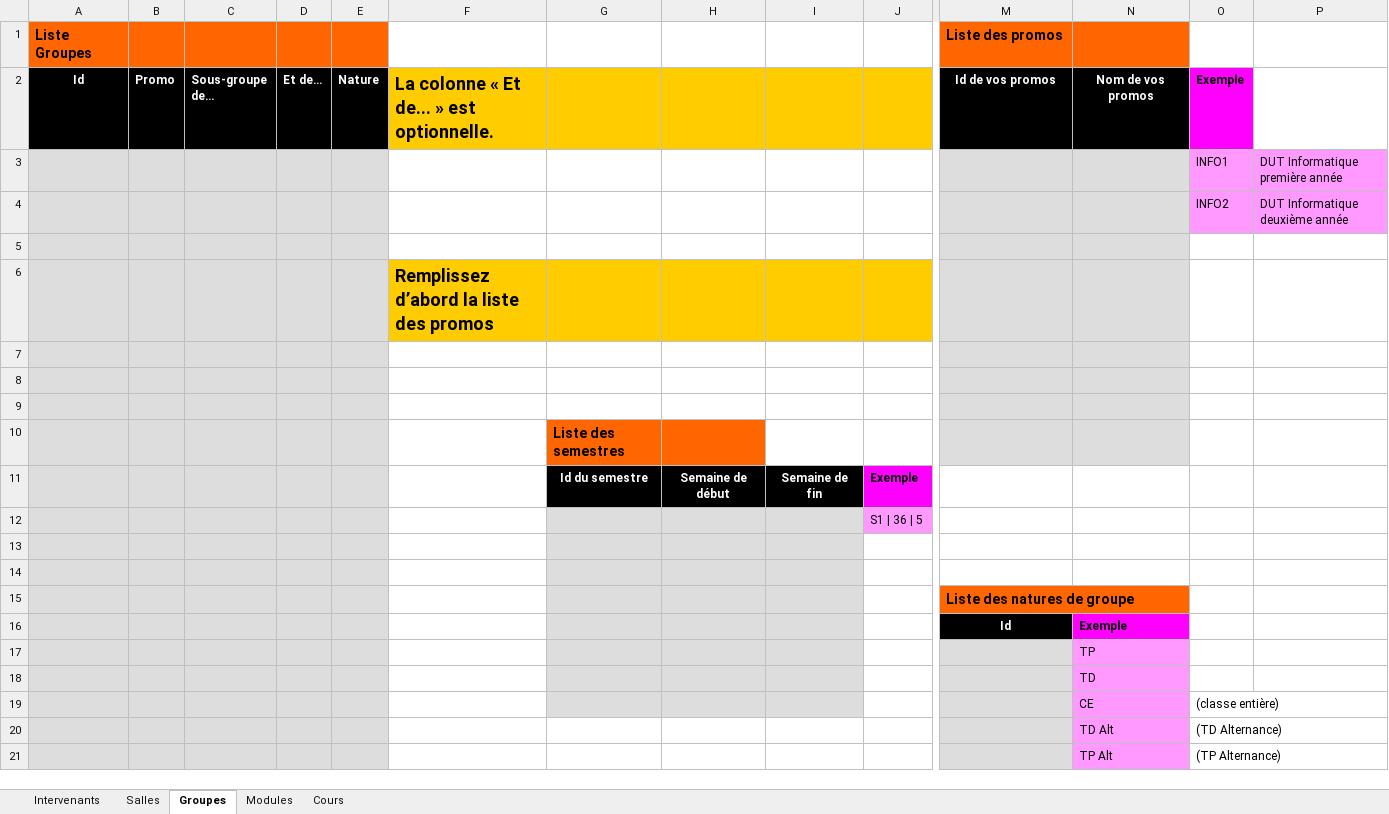
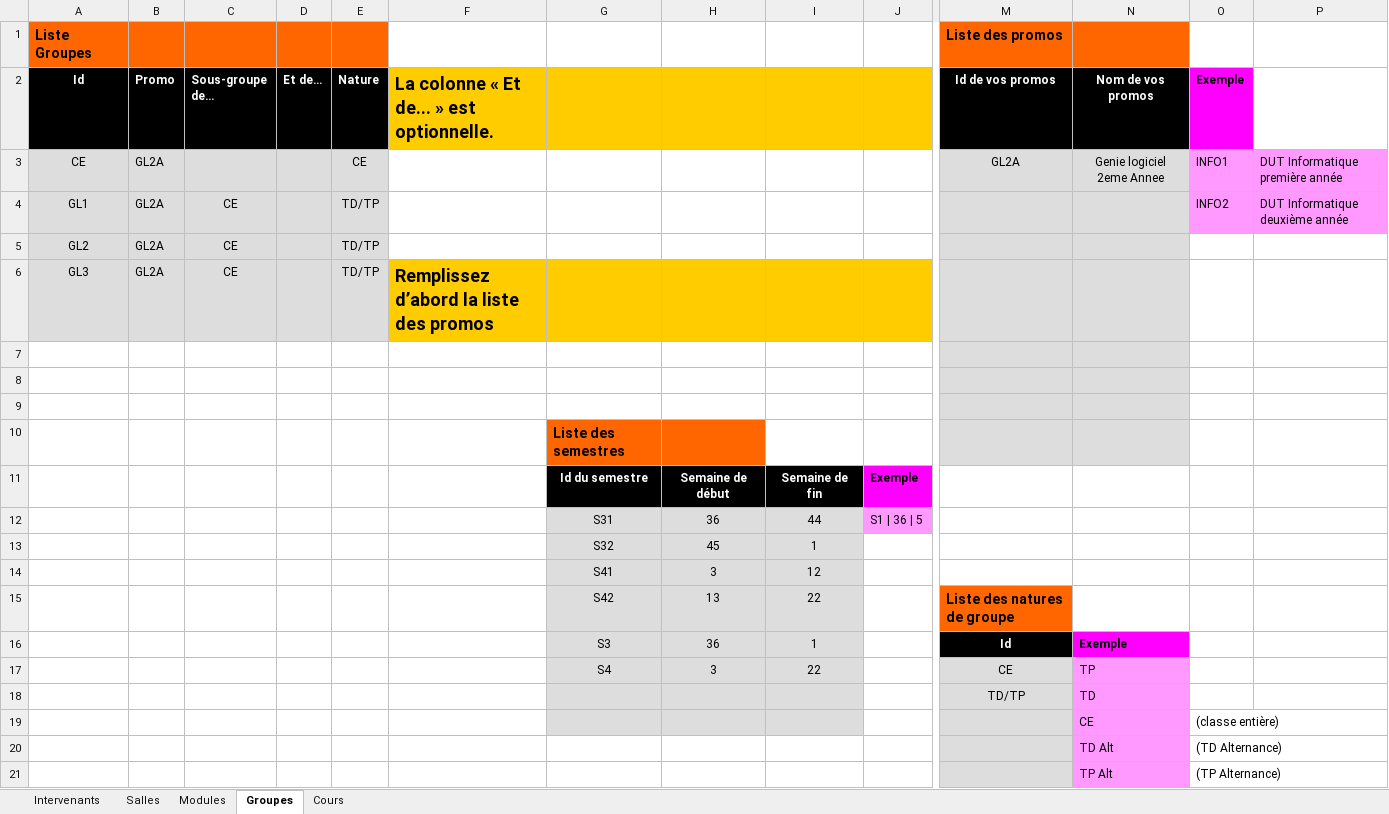
Before and after one commit to YounesAbounaceur/FlopEDT_ENSIAS, an Excel workbook: FlOpEDT/misc/deploy_database/database_file.xlsx, sheet Groupes, drawn as a sheet; only a part is shown, gaps mark what is left out; values as stored, in another font and other column widths than the file's, no borders; removed rows and columns are numbered as before the commit, all else as after; rows hold the shown columns only; the diff names each change by its address in the sheet, - before the commit and + after, or states it on an @@ line.

```diff
--- a/FlOpEDT/misc/deploy_database/database_file.xlsx (sheet Groupes)
+++ b/FlOpEDT/misc/deploy_database/database_file.xlsx (sheet Groupes)
@@ sheet tab order changed: Intervenants | Salles | Modules | Groupes | Cours @@
-row 3:  |  |  |  |  |  |  |  |  |  |  |  | INFO1 | DUT Informatique première année
-row 4:  |  |  |  |  |  |  |  |  |  |  |  | INFO2 | DUT Informatique deuxième année
-row 3: (empty)
+row 3: CE | GL2A |  |  | CE |  |  |  |  |  | GL2A | Genie logiciel 2eme Annee | INFO1 | DUT Informatique première année
-O3:P3 fill: none
+O3:P3 fill: #FF99FF
-row 6:  |  |  |  |  | Remplissez d’abord la liste des promos
+row 4: GL1 | GL2A | CE |  | TD/TP |  |  |  |  |  |  |  | INFO2 | DUT Informatique deuxième année
+row 5: GL2 | GL2A | CE |  | TD/TP
+row 6: GL3 | GL2A | CE |  | TD/TP | Remplissez d’abord la liste des promos
-A7:E11 fill: #DDDDDD
+A7:E11 fill: none
-row 12:  |  |  |  |  |  |  |  |  | S1 | 36 | 5
-A12:E13 fill: #DDDDDD
+A12:E13 fill: none
-row 12: (empty)
+row 12:  |  |  |  |  |  | S31 | 36 | 44 | S1 | 36 | 5
-J12 fill: none
+J12 fill: #FF99FF
-row 13: (empty)
+row 13:  |  |  |  |  |  | S32 | 45 | 1
-row 15:  |  |  |  |  |  |  |  |  |  | Liste des natures de groupe
-row 16:  |  |  |  |  |  |  |  |  |  | Id | Exemple
-row 17:  |  |  |  |  |  |  |  |  |  |  | TP
-row 18:  |  |  |  |  |  |  |  |  |  |  | TD
+row 14:  |  |  |  |  |  | S41 | 3 | 12
+row 15:  |  |  |  |  |  | S42 | 13 | 22 |  | Liste des natures de groupe
+row 16:  |  |  |  |  |  | S3 | 36 | 1 |  | Id | Exemple
+row 17:  |  |  |  |  |  | S4 | 3 | 22 |  | CE | TP
+row 18:  |  |  |  |  |  |  |  |  |  | TD/TP | TD
-A19:E21 fill: #DDDDDD
+A19:E21 fill: none
```
Also changed, not shown: sheet Modules, sheet Intervenants, sheet Salles, sheet Cours, 3 other files.
